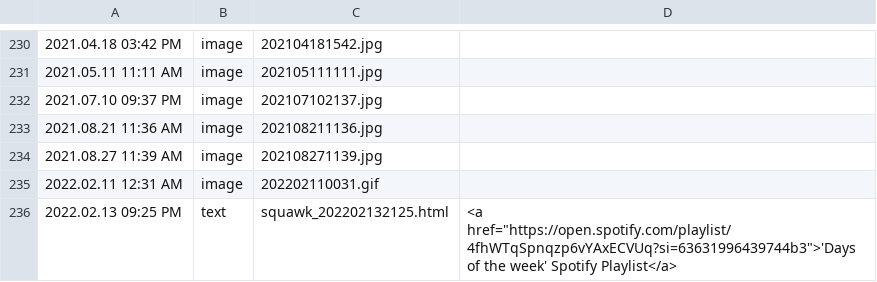
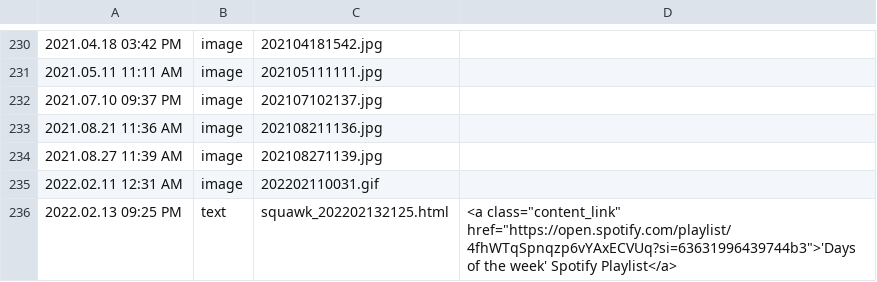
Before and after one commit to austinpursley/austinpursley.github.io, a CSV file: content/data.csv, drawn as a sheet; only a part is shown, gaps mark what is left out.

```diff
--- a/content/data.csv
+++ b/content/data.csv
@@ -235,2 +235,2 @@
 "2022.02.11 12:31 AM","image","202202110031.gif",""
-"2022.02.13 09:25 PM","text","squawk_202202132125.html","<a href=""https://open.spotify.com/playlist/4fhWTqSpnqzp6vYAxECVUq?si=63631996439744b3"">'Days of the week' Spotify Playlist</a>"
+"2022.02.13 09:25 PM","text","squawk_202202132125.html","<a class=""content_link"" href=""https://open.spotify.com/playlist/4fhWTqSpnqzp6vYAxECVUq?si=63631996439744b3"">'Days of the week' Spotify Playlist</a>"
```
Also changed, not shown: 4 other files.
